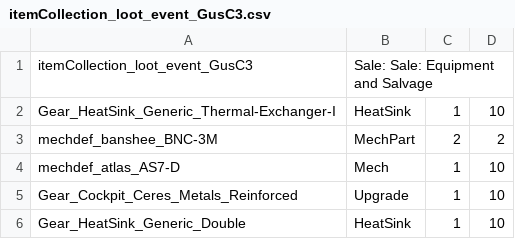
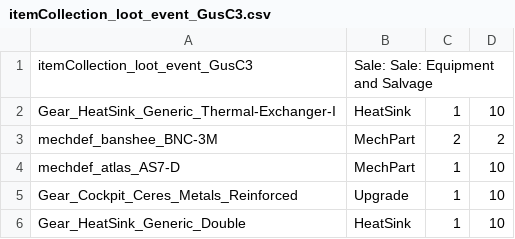
Before and after one commit to Navbuoy/FeelGood, a CSV file: ItemCollections/itemCollection_loot_event_GusC3.csv, drawn as a sheet.

```diff
--- a/ItemCollections/itemCollection_loot_event_GusC3.csv
+++ b/ItemCollections/itemCollection_loot_event_GusC3.csv
@@ -3,3 +3,3 @@ Gear_HeatSink_Generic_Thermal-Exchanger-I,HeatSink,1,10
 mechdef_banshee_BNC-3M,MechPart,2,2
-mechdef_atlas_AS7-D,Mech,1,10
+mechdef_atlas_AS7-D,MechPart,1,10
 Gear_Cockpit_Ceres_Metals_Reinforced,Upgrade,1,10
```
Also changed, not shown: ItemCollections/itemCollection_loot_event_GusA1.csv, ItemCollections/itemCollection_loot_event_GusA2.csv, 8 other files.
